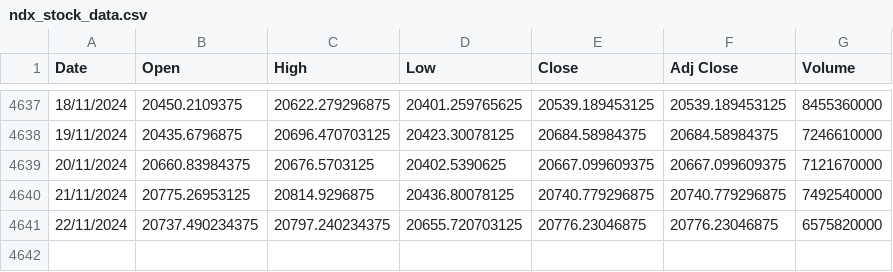
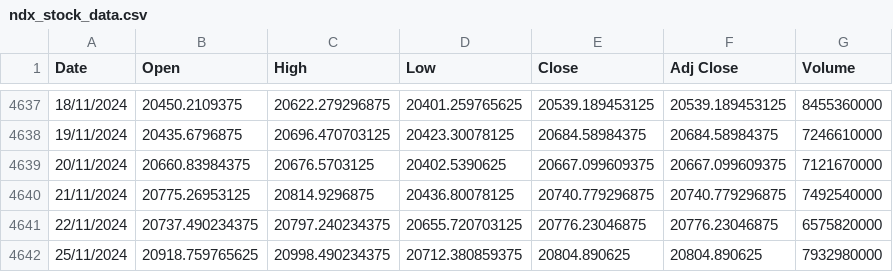
Before and after one commit to awakzdev/finance, a CSV file: ndx_stock_data.csv, drawn as a sheet; only a part is shown, gaps mark what is left out.

Commit message:
Update NDX stock data

```diff
--- a/ndx_stock_data.csv
+++ b/ndx_stock_data.csv
@@ -4641 +4641,2 @@ Date,Open,High,Low,Close,Adj Close,Volume
 22/11/2024,20737.490234375,20797.240234375,20655.720703125,20776.23046875,20776.23046875,6575820000
+25/11/2024,20918.759765625,20998.490234375,20712.380859375,20804.890625,20804.890625,7932980000
```
